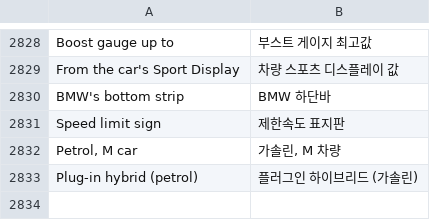
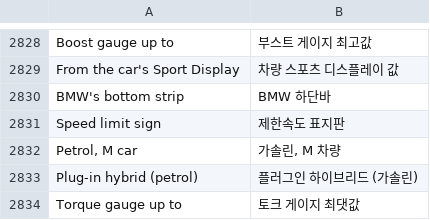
Before and after one commit to akakingj/myapp-cluster, a TSV file: kit/runtime/locales/ko.tsv, drawn as a sheet; only a part is shown, gaps mark what is left out.

```diff
--- a/kit/runtime/locales/ko.tsv
+++ b/kit/runtime/locales/ko.tsv
@@ -2833 +2833,2 @@ Petrol, M car	가솔린, M 차량
 Plug-in hybrid (petrol)	플러그인 하이브리드 (가솔린)
+Torque gauge up to	토크 게이지 최댓값
```
Also changed, not shown: 10 other files.
